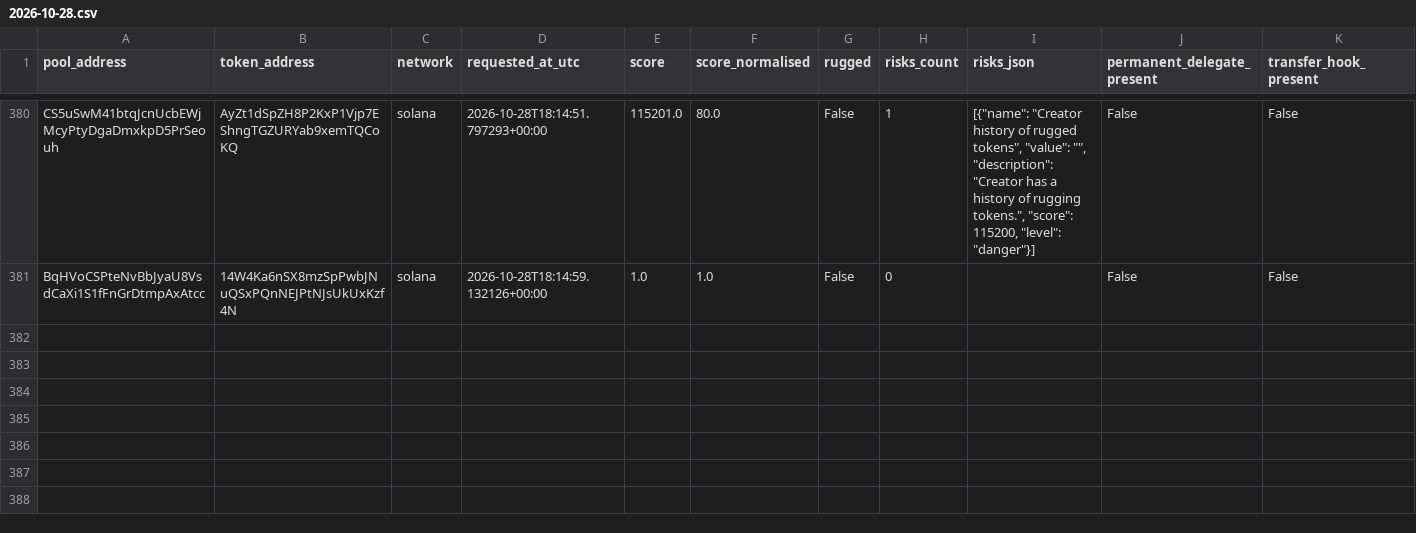
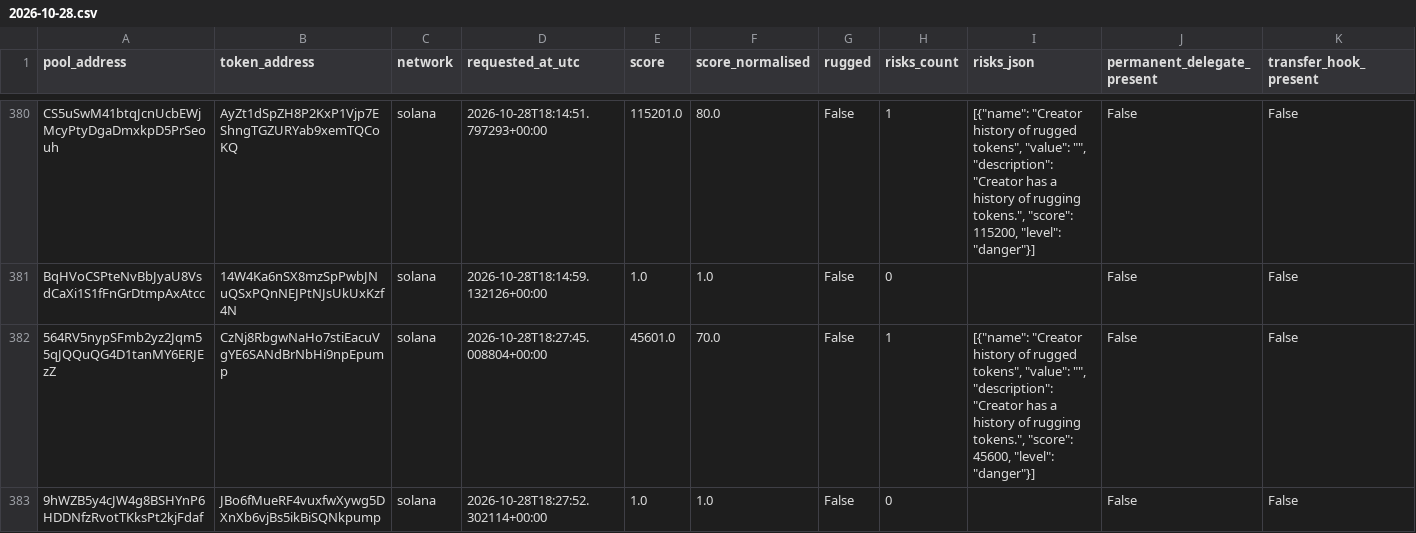
Before and after one commit to TheoooBa/Solana-Memecoin-Analysis, a CSV file: raw/rugcheck_info/2026-10-28.csv, drawn as a sheet; only a part is shown, gaps mark what is left out; rows hold the shown columns only; the diff covers the shown part only; the diff names each change by its address in the sheet, - before the commit and + after, or states it on an @@ line.

```diff
--- a/raw/rugcheck_info/2026-10-28.csv
+++ b/raw/rugcheck_info/2026-10-28.csv
+row 382: 564RV5nypSFmb2yz2Jqm55qJQQuQG4D1tanMY6ERJEzZ | CzNj8RbgwNaHo7stiEacuVgYE6SANdBrNbHi9npEpump | solana | 2026-10-28T18:27:45.008804+00:00 | 45601.0 | 70.0 | False | 1 | [{"name": "Creator history of rugged tokens", "value": "", "description": "Creator has a history of rugging tokens.", "score": 45600, "level": "danger"}] | False | False
+row 383: 9hWZB5y4cJW4g8BSHYnP6HDDNfzRvotTKksPt2kjFdaf | JBo6fMueRF4vuxfwXywg5DXnXb6vjBs5ikBiSQNkpump | solana | 2026-10-28T18:27:52.302114+00:00 | 1.0 | 1.0 | False | 0 |  | False | False
```
Also changed, not shown: 2 added rows elsewhere in this file, logs/runs/2026-10-28.csv, raw/new_pool_ranks/2026-10-28.csv, 5 other files.
